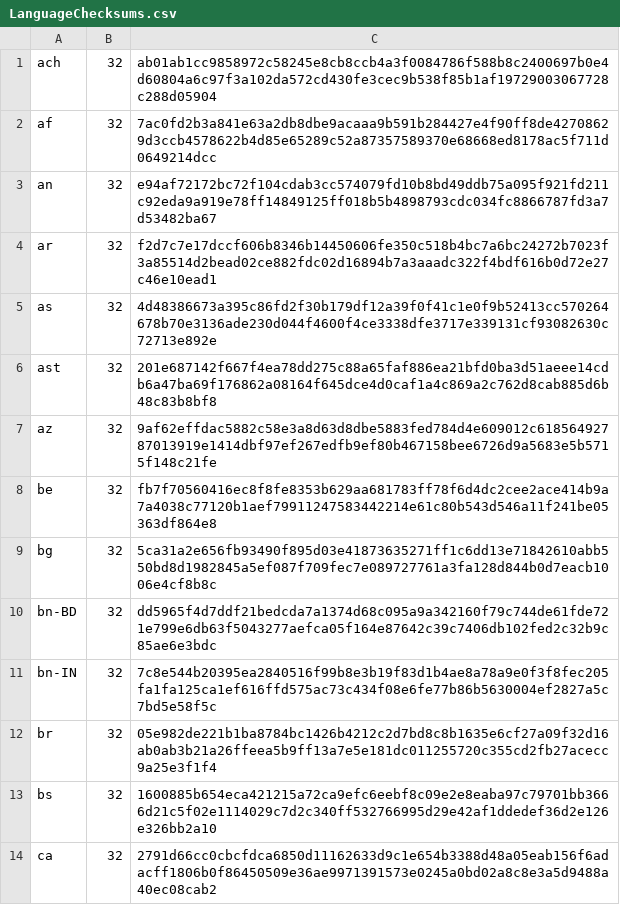
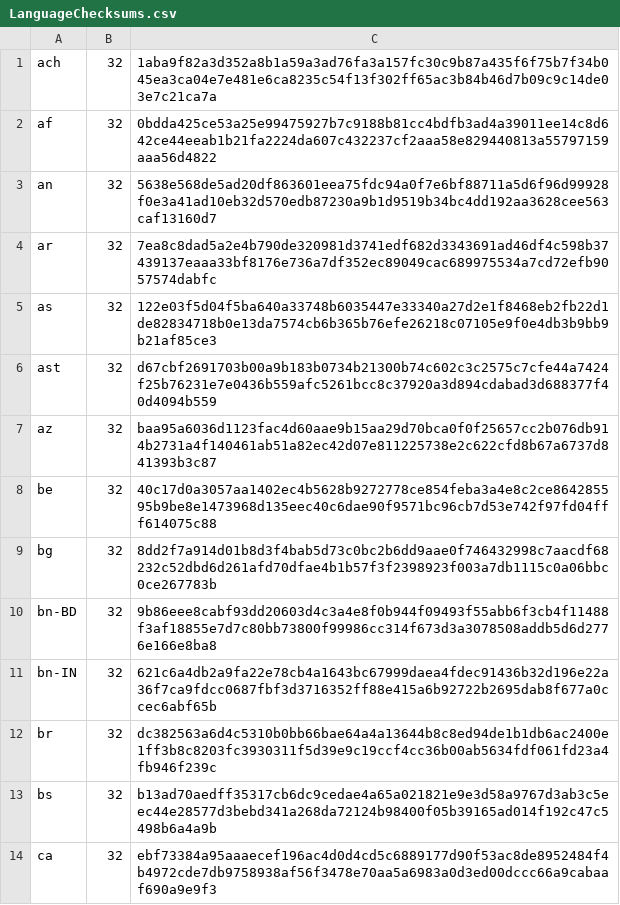
Before and after one commit to chocolatey-community/chocolatey-packages, a CSV file: automatic/firefox/tools/LanguageChecksums.csv, drawn as a sheet; only a part is shown; the diff covers the shown part only.

Commit message:
AU: 6 updated - cmake cmake.install cmake.portable Firefox FirefoxESR tribler [skip ci] https://gist.github.com/a14b1e5bfaf70839b338eb1ab7f8226f/656db74ab7700d85f88fe65d7e43120c94865a44

```diff
--- a/automatic/firefox/tools/LanguageChecksums.csv
+++ b/automatic/firefox/tools/LanguageChecksums.csv
@@ -1,14 +1,14 @@
-ach|32|ab01ab1cc9858972c58245e8cb8ccb4a3f0084786f588b8c2400697b0e4d60804a6c97f3a102da572cd430fe3cec9b538f85b1af19729003067728c288d05904
-af|32|7ac0fd2b3a841e63a2db8dbe9acaaa9b591b284427e4f90ff8de42708629d3ccb4578622b4d85e65289c52a87357589370e68668ed8178ac5f711d0649214dcc
-an|32|e94af72172bc72f104cdab3cc574079fd10b8bd49ddb75a095f921fd211c92eda9a919e78ff14849125ff018b5b4898793cdc034fc8866787fd3a7d53482ba67
-ar|32|f2d7c7e17dccf606b8346b14450606fe350c518b4bc7a6bc24272b7023f3a85514d2bead02ce882fdc02d16894b7a3aaadc322f4bdf616b0d72e27c46e10ead1
-as|32|4d48386673a395c86fd2f30b179df12a39f0f41c1e0f9b52413cc570264678b70e3136ade230d044f4600f4ce3338dfe3717e339131cf93082630c72713e892e
-ast|32|201e687142f667f4ea78dd275c88a65faf886ea21bfd0ba3d51aeee14cdb6a47ba69f176862a08164f645dce4d0caf1a4c869a2c762d8cab885d6b48c83b8bf8
-az|32|9af62effdac5882c58e3a8d63d8dbe5883fed784d4e609012c61856492787013919e1414dbf97ef267edfb9ef80b467158bee6726d9a5683e5b5715f148c21fe
-be|32|fb7f70560416ec8f8fe8353b629aa681783ff78f6d4dc2cee2ace414b9a7a4038c77120b1aef79911247583442214e61c80b543d546a11f241be05363df864e8
-bg|32|5ca31a2e656fb93490f895d03e41873635271ff1c6dd13e71842610abb550bd8d1982845a5ef087f709fec7e089727761a3fa128d844b0d7eacb1006e4cf8b8c
-bn-BD|32|dd5965f4d7ddf21bedcda7a1374d68c095a9a342160f79c744de61fde721e799e6db63f5043277aefca05f164e87642c39c7406db102fed2c32b9c85ae6e3bdc
-bn-IN|32|7c8e544b20395ea2840516f99b8e3b19f83d1b4ae8a78a9e0f3f8fec205fa1fa125ca1ef616ffd575ac73c434f08e6fe77b86b5630004ef2827a5c7bd5e58f5c
-br|32|05e982de221b1ba8784bc1426b4212c2d7bd8c8b1635e6cf27a09f32d16ab0ab3b21a26ffeea5b9ff13a7e5e181dc011255720c355cd2fb27acecc9a25e3f1f4
-bs|32|1600885b654eca421215a72ca9efc6eebf8c09e2e8eaba97c79701bb3666d21c5f02e1114029c7d2c340ff532766995d29e42af1ddedef36d2e126e326bb2a10
-ca|32|2791d66cc0cbcfdca6850d11162633d9c1e654b3388d48a05eab156f6adacff1806b0f86450509e36ae9971391573e0245a0bd02a8c8e3a5d9488a40ec08cab2
+ach|32|1aba9f82a3d352a8b1a59a3ad76fa3a157fc30c9b87a435f6f75b7f34b045ea3ca04e7e481e6ca8235c54f13f302ff65ac3b84b46d7b09c9c14de03e7c21ca7a
+af|32|0bdda425ce53a25e99475927b7c9188b81cc4bdfb3ad4a39011ee14c8d642ce44eeab1b21fa2224da607c432237cf2aaa58e829440813a55797159aaa56d4822
+an|32|5638e568de5ad20df863601eea75fdc94a0f7e6bf88711a5d6f96d99928f0e3a41ad10eb32d570edb87230a9b1d9519b34bc4dd192aa3628cee563caf13160d7
+ar|32|7ea8c8dad5a2e4b790de320981d3741edf682d3343691ad46df4c598b37439137eaaa33bf8176e736a7df352ec89049cac689975534a7cd72efb9057574dabfc
+as|32|122e03f5d04f5ba640a33748b6035447e33340a27d2e1f8468eb2fb22d1de82834718b0e13da7574cb6b365b76efe26218c07105e9f0e4db3b9bb9b21af85ce3
+ast|32|d67cbf2691703b00a9b183b0734b21300b74c602c3c2575c7cfe44a7424f25b76231e7e0436b559afc5261bcc8c37920a3d894cdabad3d688377f40d4094b559
+az|32|baa95a6036d1123fac4d60aae9b15aa29d70bca0f0f25657cc2b076db914b2731a4f140461ab51a82ec42d07e811225738e2c622cfd8b67a6737d841393b3c87
+be|32|40c17d0a3057aa1402ec4b5628b9272778ce854feba3a4e8c2ce864285595b9be8e1473968d135eec40c6dae90f9571bc96cb7d53e742f97fd04fff614075c88
+bg|32|8dd2f7a914d01b8d3f4bab5d73c0bc2b6dd9aae0f746432998c7aacdf68232c52dbd6d261afd70dfae4b1b57f3f2398923f003a7db1115c0a06bbc0ce267783b
+bn-BD|32|9b86eee8cabf93dd20603d4c3a4e8f0b944f09493f55abb6f3cb4f11488f3af18855e7d7c80bb73800f99986cc314f673d3a3078508addb5d6d2776e166e8ba8
+bn-IN|32|621c6a4db2a9fa22e78cb4a1643bc67999daea4fdec91436b32d196e22a36f7ca9fdcc0687fbf3d3716352ff88e415a6b92722b2695dab8f677a0ccec6abf65b
+br|32|dc382563a6d4c5310b0bb66bae64a4a13644b8c8ed94de1b1db6ac2400e1ff3b8c8203fc3930311f5d39e9c19ccf4cc36b00ab5634fdf061fd23a4fb946f239c
+bs|32|b13ad70aedff35317cb6dc9cedae4a65a021821e9e3d58a9767d3ab3c5eec44e28577d3bebd341a268da72124b98400f05b39165ad014f192c47c5498b6a4a9b
+ca|32|ebf73384a95aaaecef196ac4d0d4cd5c6889177d90f53ac8de8952484f4b4972cde7db9758938af56f3478e70aa5a6983a0d3ed00dccc66a9cabaaf690a9e9f3
```
Also changed, not shown: 180 edited cells elsewhere in this file, automatic/firefoxesr/tools/LanguageChecksums.csv, 16 other files.
